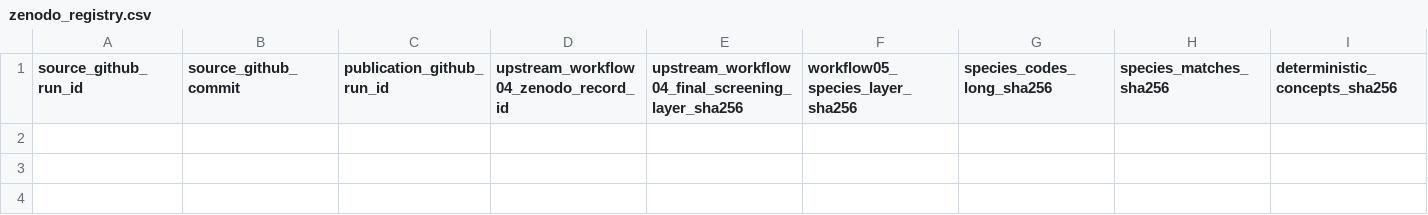
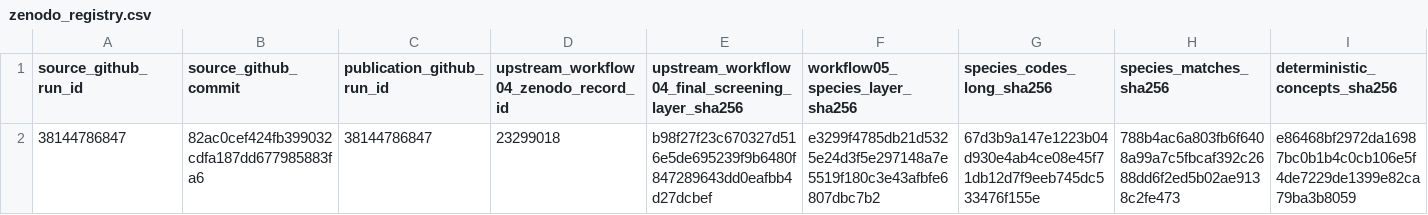
Before and after one commit to thesalmonandthetomato/LivingEvidenceMap, a CSV file: docs/workflow05/zenodo_registry.csv, drawn as a sheet; only a part is shown; rows hold the shown columns only; the diff names each change by its address in the sheet, - before the commit and + after, or states it on an @@ line.

```diff
--- a/docs/workflow05/zenodo_registry.csv
+++ b/docs/workflow05/zenodo_registry.csv
+row 2: 38144786847 | 82ac0cef424fb399032cdfa187dd677985883fa6 | 38144786847 | 23299018 | b98f27f23c670327d516e5de695239f9b6480f847289643dd0eafbb4d27dcbef | e3299f4785db21d5325e24d3f5e297148a7e5519f180c3e43afbfe6807dbc7b2 | 67d3b9a147e1223b04d930e4ab4ce08e45f71db12d7f9eeb745dc533476f155e | 788b4ac6a803fb6f6408a99a7c5fbcaf392c2688dd6f2ed5b02ae9138c2fe473 | e86468bf2972da16987bc0b1b4c0cb106e5f4de7229de1399e82ca79ba3b8059
```
Also changed, not shown: 1 other file.
